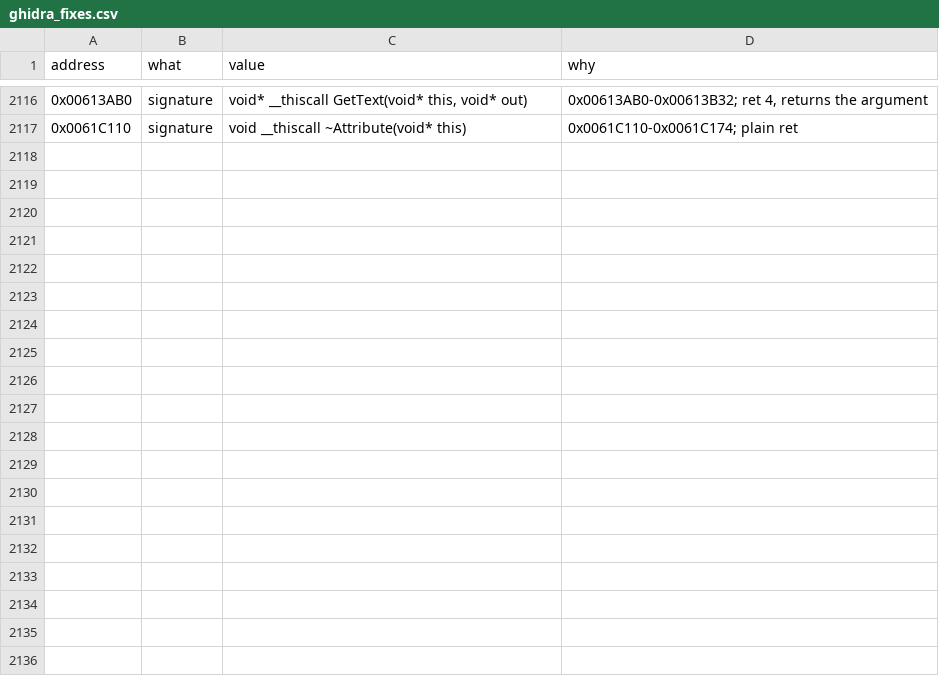
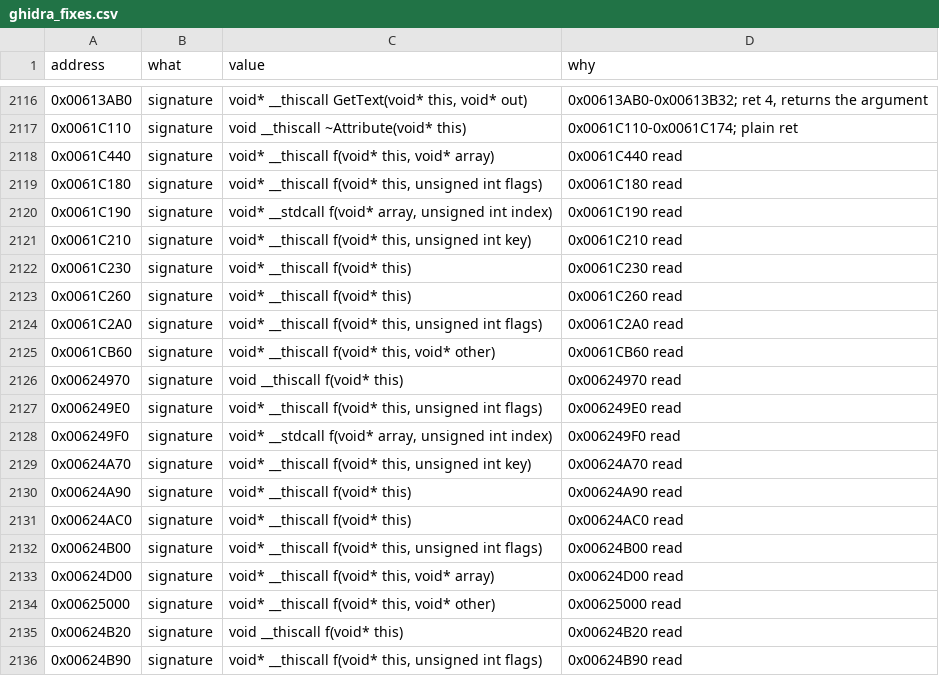
Before and after one commit to Whocares66-Dev/DAOAddressLibrary, a CSV file: data/ghidra_fixes.csv, drawn as a sheet; only a part is shown, gaps mark what is left out; the diff covers the shown part only.

```diff
--- a/data/ghidra_fixes.csv
+++ b/data/ghidra_fixes.csv
@@ -2117 +2117,20 @@ address,what,value,why
 0x0061C110,signature,void __thiscall ~Attribute(void* this),0x0061C110-0x0061C174; plain ret
+0x0061C440,signature,"void* __thiscall f(void* this, void* array)",0x0061C440 read
+0x0061C180,signature,"void* __thiscall f(void* this, unsigned int flags)",0x0061C180 read
+0x0061C190,signature,"void* __stdcall f(void* array, unsigned int index)",0x0061C190 read
+0x0061C210,signature,"void* __thiscall f(void* this, unsigned int key)",0x0061C210 read
+0x0061C230,signature,void* __thiscall f(void* this),0x0061C230 read
+0x0061C260,signature,void* __thiscall f(void* this),0x0061C260 read
+0x0061C2A0,signature,"void* __thiscall f(void* this, unsigned int flags)",0x0061C2A0 read
+0x0061CB60,signature,"void* __thiscall f(void* this, void* other)",0x0061CB60 read
+0x00624970,signature,void __thiscall f(void* this),0x00624970 read
+0x006249E0,signature,"void* __thiscall f(void* this, unsigned int flags)",0x006249E0 read
+0x006249F0,signature,"void* __stdcall f(void* array, unsigned int index)",0x006249F0 read
+0x00624A70,signature,"void* __thiscall f(void* this, unsigned int key)",0x00624A70 read
+0x00624A90,signature,void* __thiscall f(void* this),0x00624A90 read
+0x00624AC0,signature,void* __thiscall f(void* this),0x00624AC0 read
+0x00624B00,signature,"void* __thiscall f(void* this, unsigned int flags)",0x00624B00 read
+0x00624D00,signature,"void* __thiscall f(void* this, void* array)",0x00624D00 read
+0x00625000,signature,"void* __thiscall f(void* this, void* other)",0x00625000 read
+0x00624B20,signature,void __thiscall f(void* this),0x00624B20 read
+0x00624B90,signature,"void* __thiscall f(void* this, unsigned int flags)",0x00624B90 read
```
Also changed, not shown: 22 added rows elsewhere in this file, 2 other files.
